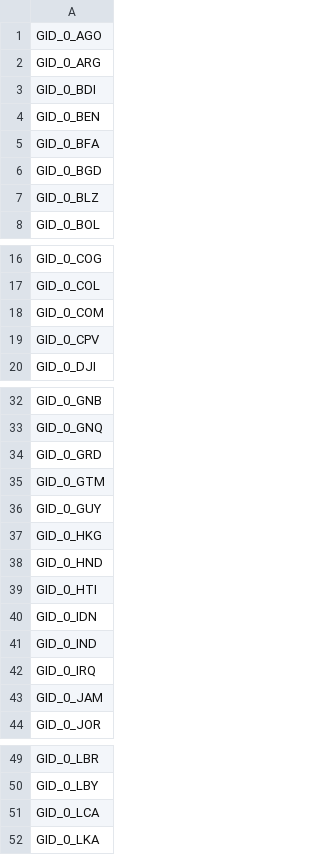
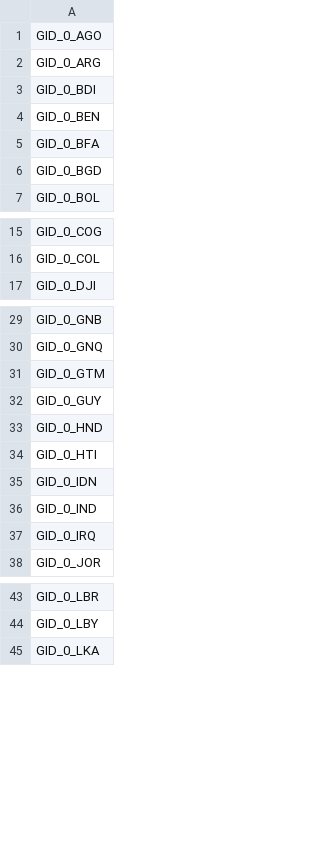
Before and after one commit to UNDP-Data/pgsql, a CSV file: src/geohubsql/hrea/fb_pop_countries.csv, drawn as a sheet; only a part is shown, gaps mark what is left out; the diff covers the shown part only; the diff names each change by its address in the sheet, - before the commit and + after, or states it on an @@ line.

```diff
--- a/src/geohubsql/hrea/fb_pop_countries.csv
+++ b/src/geohubsql/hrea/fb_pop_countries.csv
-row 7: GID_0_BLZ
-row 18: GID_0_COM
-row 19: GID_0_CPV
-row 34: GID_0_GRD
-row 37: GID_0_HKG
-row 43: GID_0_JAM
-row 51: GID_0_LCA
```
Also changed, not shown: 5 removed rows elsewhere in this file, src/geohubsql/hrea/example_data/output_adm0.csv, 10 other files.
